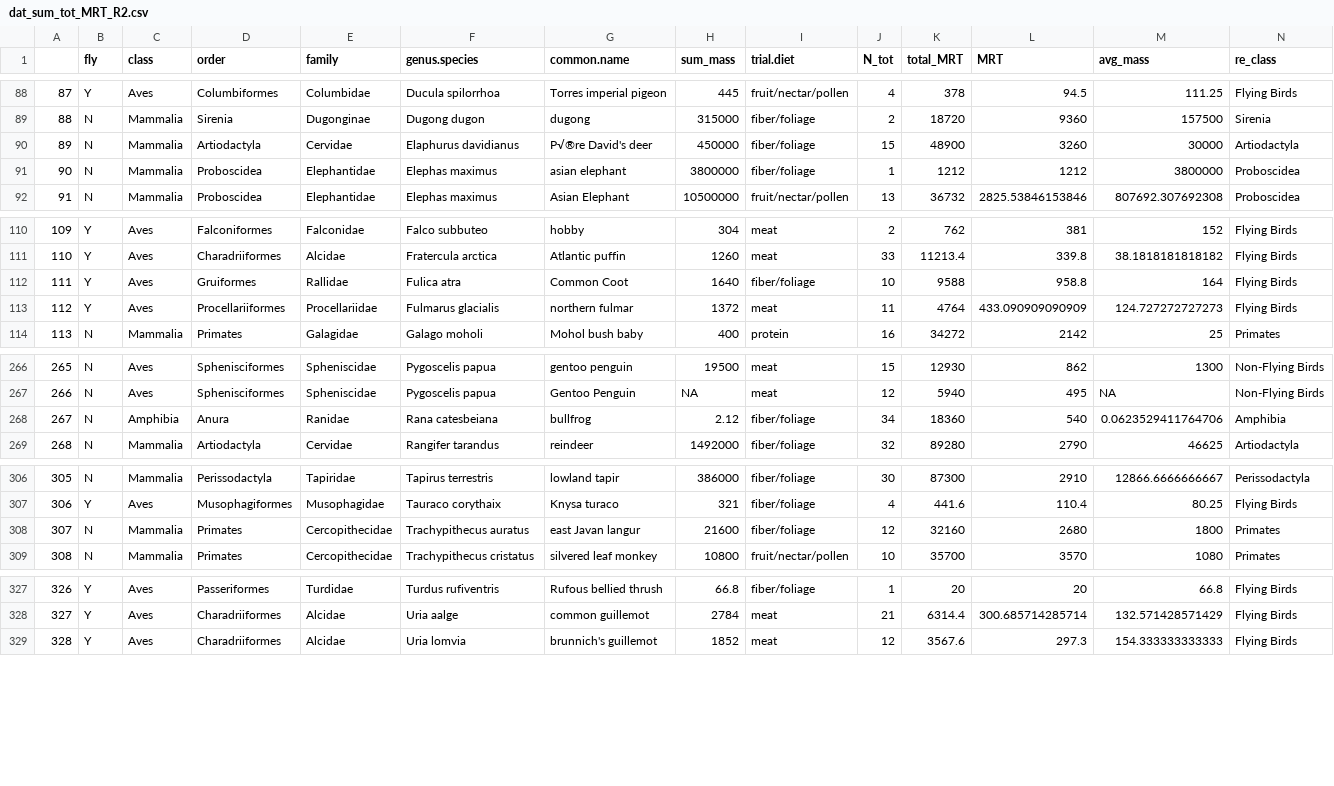
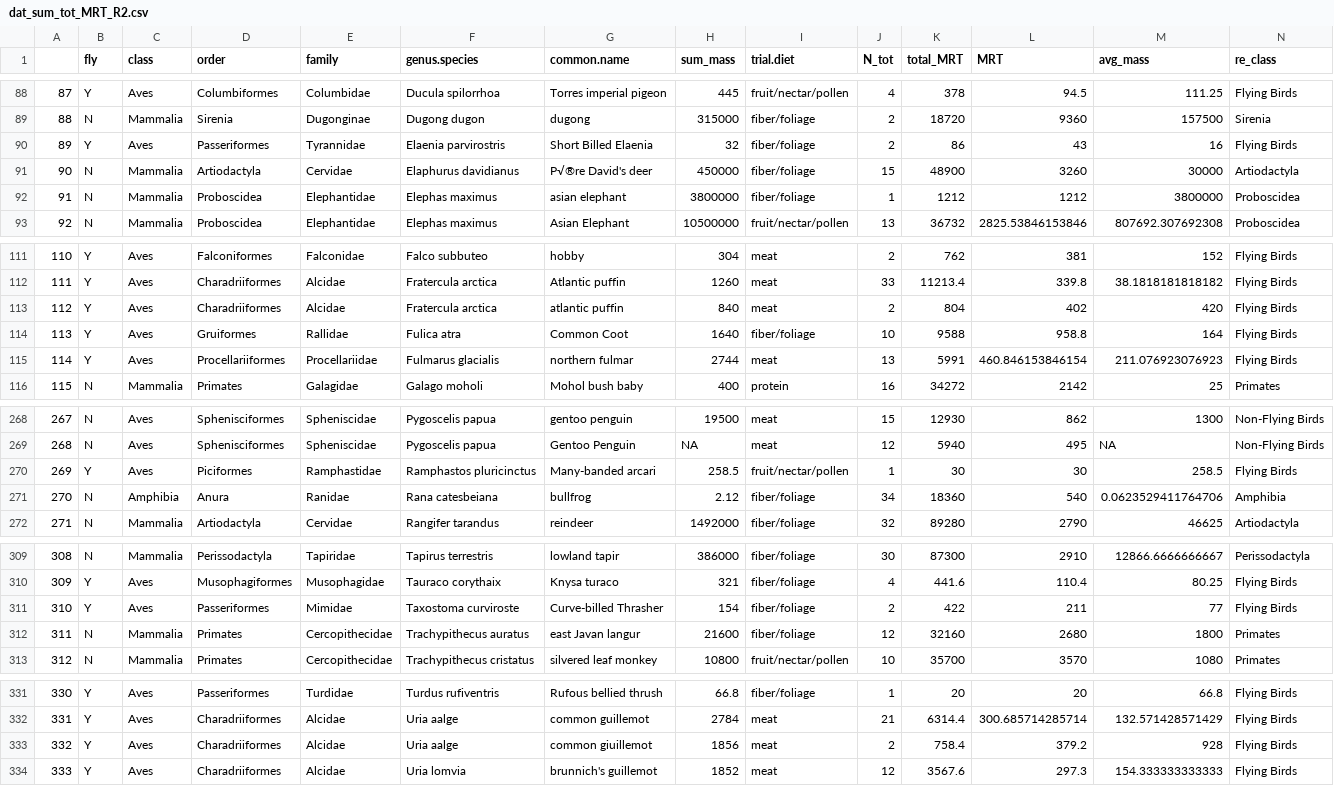
Before and after one commit to brooklabteam/git-transit-time, a CSV file: data/revision-3/dat_sum_tot_MRT_R2.csv, drawn as a sheet; only a part is shown, gaps mark what is left out; addresses are those after the commit; the diff covers the shown part only; the diff names each change by its address in the sheet, - before the commit and + after, or states it on an @@ line.

```diff
--- a/data/revision-3/dat_sum_tot_MRT_R2.csv
+++ b/data/revision-3/dat_sum_tot_MRT_R2.csv
+row 90: 89 | Y | Aves | Passeriformes | Tyrannidae | Elaenia parvirostris | Short Billed Elaenia | 32 | fiber/foliage | 2 | 86 | 43 | 16 | Flying Birds
@@ column A renumbered from row 91 down @@
+row 113: 112 | Y | Aves | Charadriiformes | Alcidae | Fratercula arctica | atlantic puffin | 840 | meat | 2 | 804 | 402 | 420 | Flying Birds
-H115 (sum_mass): 1372
+H115 (sum_mass): 2744
-J115 (N_tot): 11
+J115 (N_tot): 13
-K115 (total_MRT): 4764
+K115 (total_MRT): 5991
-L115 (MRT): 433.090909090909
+L115 (MRT): 460.846153846154
-M115 (avg_mass): 124.727272727273
+M115 (avg_mass): 211.076923076923
+row 270: 269 | Y | Aves | Piciformes | Ramphastidae | Ramphastos pluricinctus | Many-banded arcari | 258.5 | fruit/nectar/pollen | 1 | 30 | 30 | 258.5 | Flying Birds
+row 311: 310 | Y | Aves | Passeriformes | Mimidae | Taxostoma curviroste | Curve-billed Thrasher | 154 | fiber/foliage | 2 | 422 | 211 | 77 | Flying Birds
+row 333: 332 | Y | Aves | Charadriiformes | Alcidae | Uria aalge | common giuillemot | 1856 | meat | 2 | 758.4 | 379.2 | 928 | Flying Birds
```
Also changed, not shown: 31 edited cells elsewhere in this file, data/revision-3/dat_sum_tot_GIT_R3.csv, data/revision-3/dat_sum_tot_clean_GIT_R3.csv, 2 other files.
